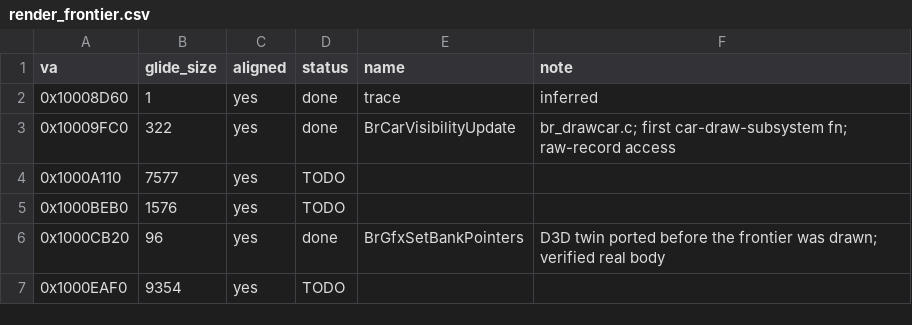
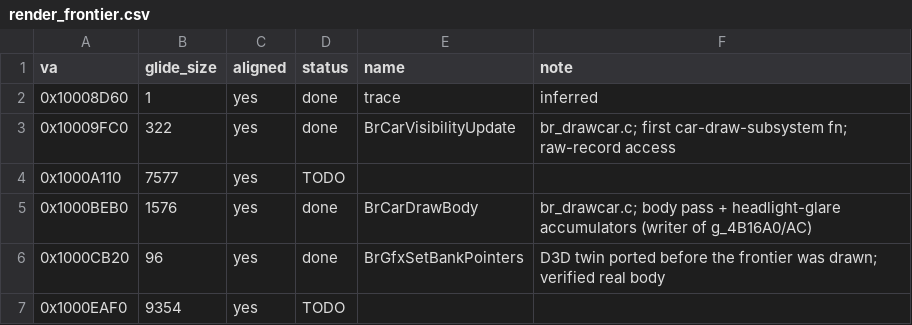
Before and after one commit to jeff-strutb/brally, a CSV file: config/render_frontier.csv, drawn as a sheet; only a part is shown.

Commit message:
Transcribe BrCarDrawBody (0x1000BEB0 / d3d 0x1000E950): the car body pass + glare accumulators
The sibling of BrCarDrawWheels: emits one opaque car's body display list
(two matrices, the four light-matrix blocks, canned setup list, texture
command, two colour combiners around the body geometry, static Lights1),
and -- for non-player cars -- folds a headlight-glare term into the two
per-frame scene accumulators g_4B16A0/g_4B16AC. This is the "geometry pass"
slice2_15's BrSceneAccumReset was documented as the writer of; the pair is
now closed (writer here, reset in slice2_15, consumers in 0x10011FA0).

Method:
- Structure + command stream recovered from the byte-identical Glide body,
  cross-checked against the D3D twin for the stack-aliasing region.
- Both combiner words hand-derived from 0x1002F900's ones-fill shift chain
  and the token mux table (front block uses token 1 = G_?CMUX_1).
- The headlight-glare arithmetic (0x1000C1C2..0x1000C38A) sits in the
  file's stack-aliasing trap and was transcribed against tools/x87emu.py
  rather than hand-derived: golden accumulator vectors from the real opcode
  stream (front glare -> g_4B16AC, back glare -> g_4B16A0, each
  (align-0.95)*750/dist^2 above a 0.95 threshold). Consts read from the
  binary: g_0771A8=0.0, g_0771CC=0.95, g_0771D0=750.0.

New shared state: per-car pooled-matrix DL slot arrays g_BrCarMtxSlot[16]
(0x102735B0) / g_BrCarLightSlot[16] (0x10273600), the model scratch ptr
BrG_6C3308, and the canned-DL proxies BrG_0AA838/60/68. The record and its
model are reached by raw byte offset, the write-back convention the
visibility pass established.

test_br_drawcar.c: command-stream pins for both the body-present and
body-absent paths, the four guards, and the glare accumulators against the
x87emu golden vectors. render_frontier 11 -> 10 TODO; claimcheck 809 clean.

```diff
--- a/config/render_frontier.csv
+++ b/config/render_frontier.csv
@@ -4,3 +4,3 @@ va,glide_size,aligned,status,name,note
 0x1000A110,7577,yes,TODO,,
-0x1000BEB0,1576,yes,TODO,,
+0x1000BEB0,1576,yes,done,BrCarDrawBody,"br_drawcar.c; body pass + headlight-glare accumulators (writer of g_4B16A0/AC)"
 0x1000CB20,96,yes,done,BrGfxSetBankPointers,D3D twin ported before the frontier was drawn; verified real body
```
Also changed, not shown: 7 other files.
